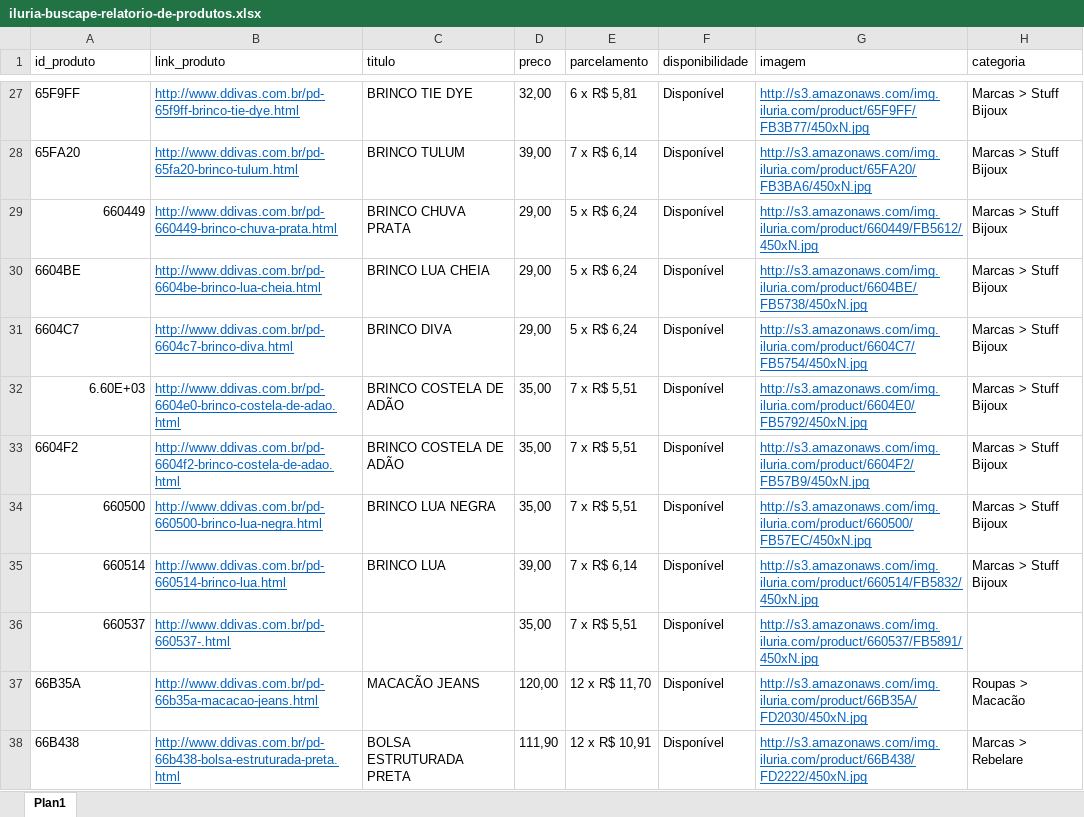
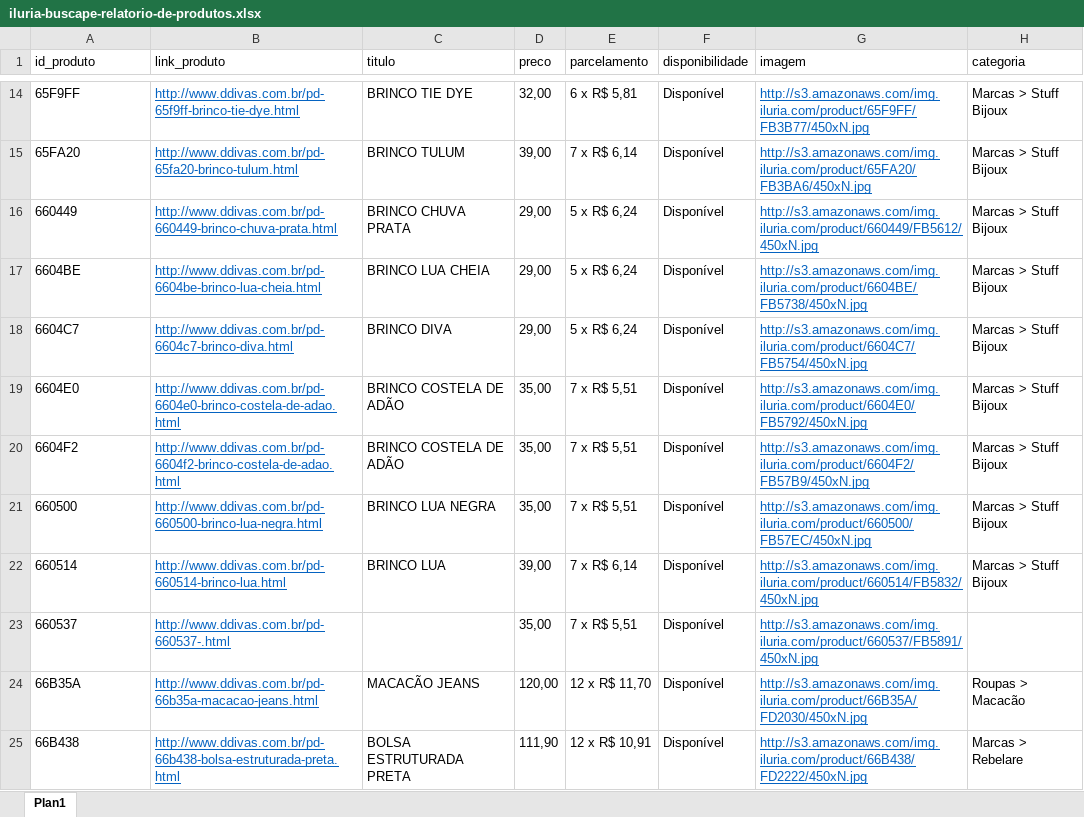
Before and after one commit to remo-web/remo, an Excel workbook: FacebookCatalog/Ddivas/iluria-buscape-relatorio-de-produtos.xlsx, sheet Plan1, drawn as a sheet; only a part is shown, gaps mark what is left out; values as stored, in another font and other column widths than the file's, no borders; table styles not drawn; addresses are those after the commit; the diff covers the shown part only; the diff names each change by its address in the sheet, - before the commit and + after, or states it on an @@ line.

```diff
--- a/FacebookCatalog/Ddivas/iluria-buscape-relatorio-de-produtos.xlsx (sheet Plan1)
+++ b/FacebookCatalog/Ddivas/iluria-buscape-relatorio-de-produtos.xlsx (sheet Plan1)
-A16 alignment: right
+A16 alignment: left
-A19 (id_produto): 6.60E+03
+A19 (id_produto): 6604E0
-A21:A23 alignment: right
+A21:A23 alignment: left
```
Also changed, not shown: 8 added rows, 13 removed rows and cell formats elsewhere in this sheet, 3 other files.
